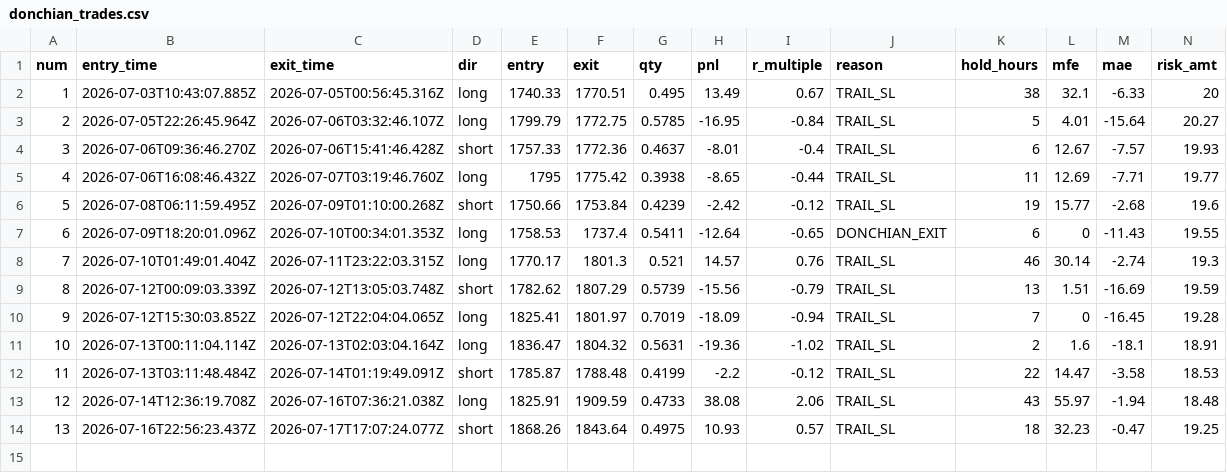
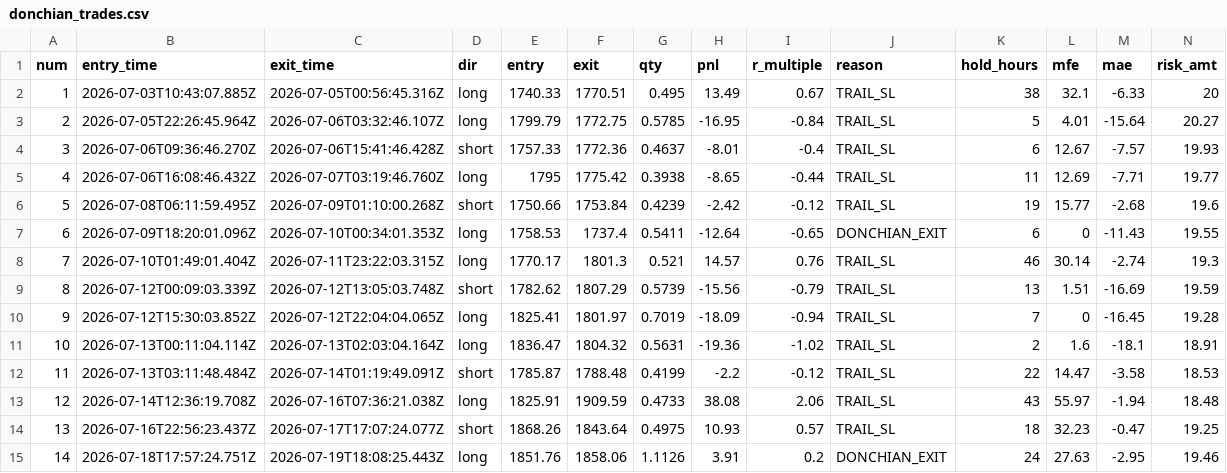
Before and after one commit to upperpulse/Eth-cone-upp, a CSV file: donchian_trades.csv, drawn as a sheet; only a part is shown; rows hold the shown columns only; the diff names each change by its address in the sheet, - before the commit and + after, or states it on an @@ line.

```diff
--- a/donchian_trades.csv
+++ b/donchian_trades.csv
+row 15: 14 | 2026-07-18T17:57:24.751Z | 2026-07-19T18:08:25.443Z | long | 1851.76 | 1858.06 | 1.1126 | 3.91 | 0.2 | DONCHIAN_EXIT | 24 | 27.63 | -2.95 | 19.46
```
Also changed, not shown: donchian_signals.csv, 2 other files.
